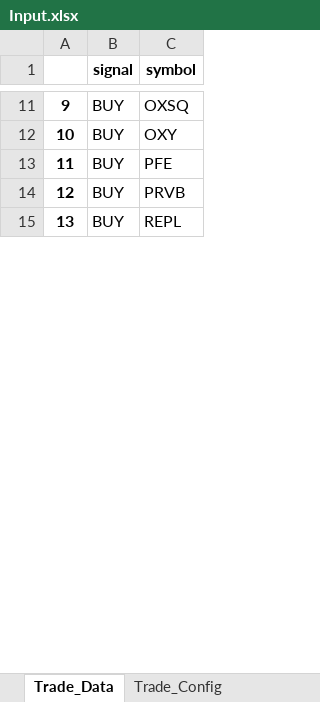
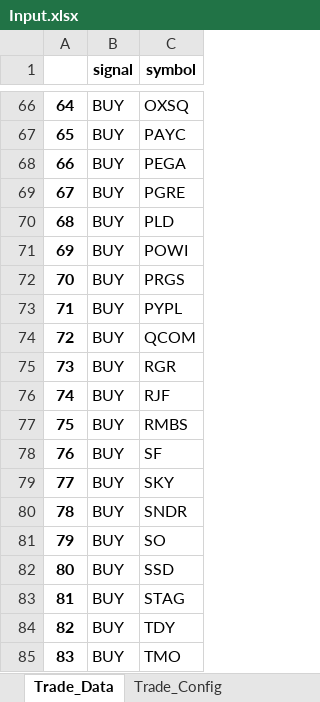
Before and after one commit to jofguerra/panaquant, an Excel workbook: app/data/Input.xlsx, sheet Trade_Data, drawn as a sheet; only a part is shown, gaps mark what is left out; values as stored, in another font and other column widths than the file's, no borders; addresses are those after the commit; the diff covers the shown part only; the diff names each change by its address in the sheet, - before the commit and + after, or states it on an @@ line.

```diff
--- a/app/data/Input.xlsx (sheet Trade_Data)
+++ b/app/data/Input.xlsx (sheet Trade_Data)
@@ column A renumbered from row 4 down @@
-C67 (symbol): OXY
+C67 (symbol): PAYC
-C68 (symbol): PFE
+C68 (symbol): PEGA
-C69 (symbol): PRVB
+C69 (symbol): PGRE
-C70 (symbol): REPL
+C70 (symbol): PLD
+row 71: 69 | BUY | POWI
+row 72: 70 | BUY | PRGS
+row 73: 71 | BUY | PYPL
+row 74: 72 | BUY | QCOM
+row 75: 73 | BUY | RGR
+row 76: 74 | BUY | RJF
+row 77: 75 | BUY | RMBS
+row 78: 76 | BUY | SF
+row 79: 77 | BUY | SKY
+row 80: 78 | BUY | SNDR
+row 81: 79 | BUY | SO
+row 82: 80 | BUY | SSD
+row 83: 81 | BUY | STAG
+row 84: 82 | BUY | TDY
+row 85: 83 | BUY | TMO
```
Also changed, not shown: 70 added rows, 5 removed rows and 20 edited cells elsewhere in this sheet, app/data/Orders.xlsx, app/data/Output.xlsx, 5 other files.
